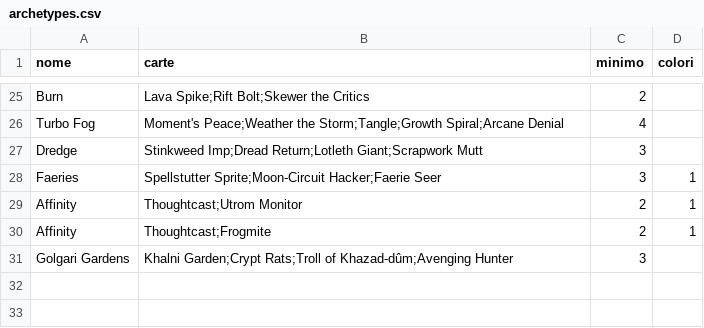
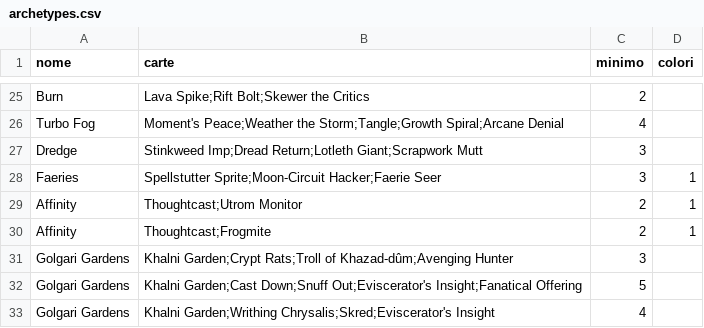
Before and after one commit to scela/pauper-index, a CSV file: data/manual/archetypes.csv, drawn as a sheet; only a part is shown, gaps mark what is left out.

```diff
--- a/data/manual/archetypes.csv
+++ b/data/manual/archetypes.csv
@@ -31 +31,3 @@ Affinity,Thoughtcast;Frogmite,2,1
 Golgari Gardens,Khalni Garden;Crypt Rats;Troll of Khazad-dûm;Avenging Hunter,3,
+Golgari Gardens,Khalni Garden;Cast Down;Snuff Out;Eviscerator's Insight;Fanatical Offering,5,
+Golgari Gardens,Khalni Garden;Writhing Chrysalis;Skred;Eviscerator's Insight,4,
```
Also changed, not shown: 9 other files.
